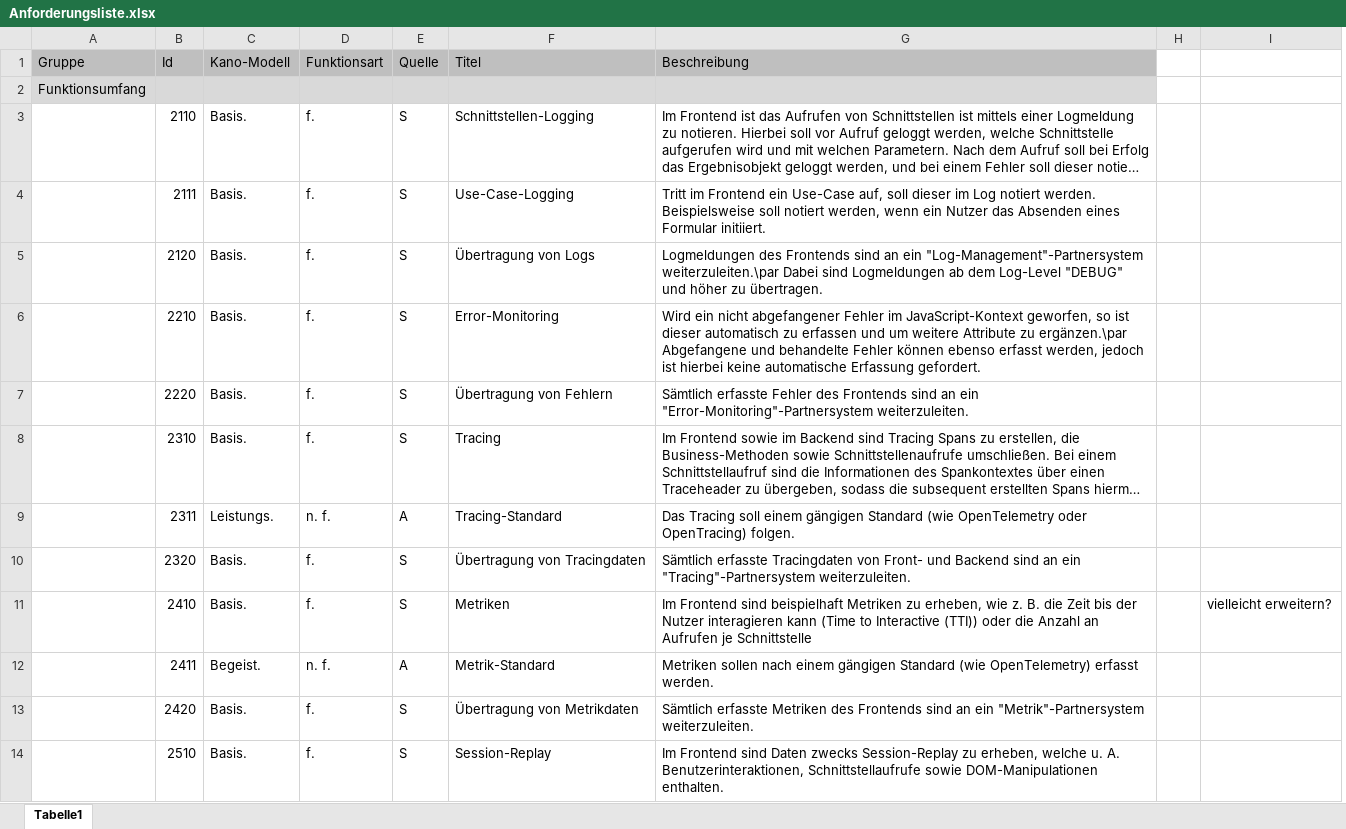
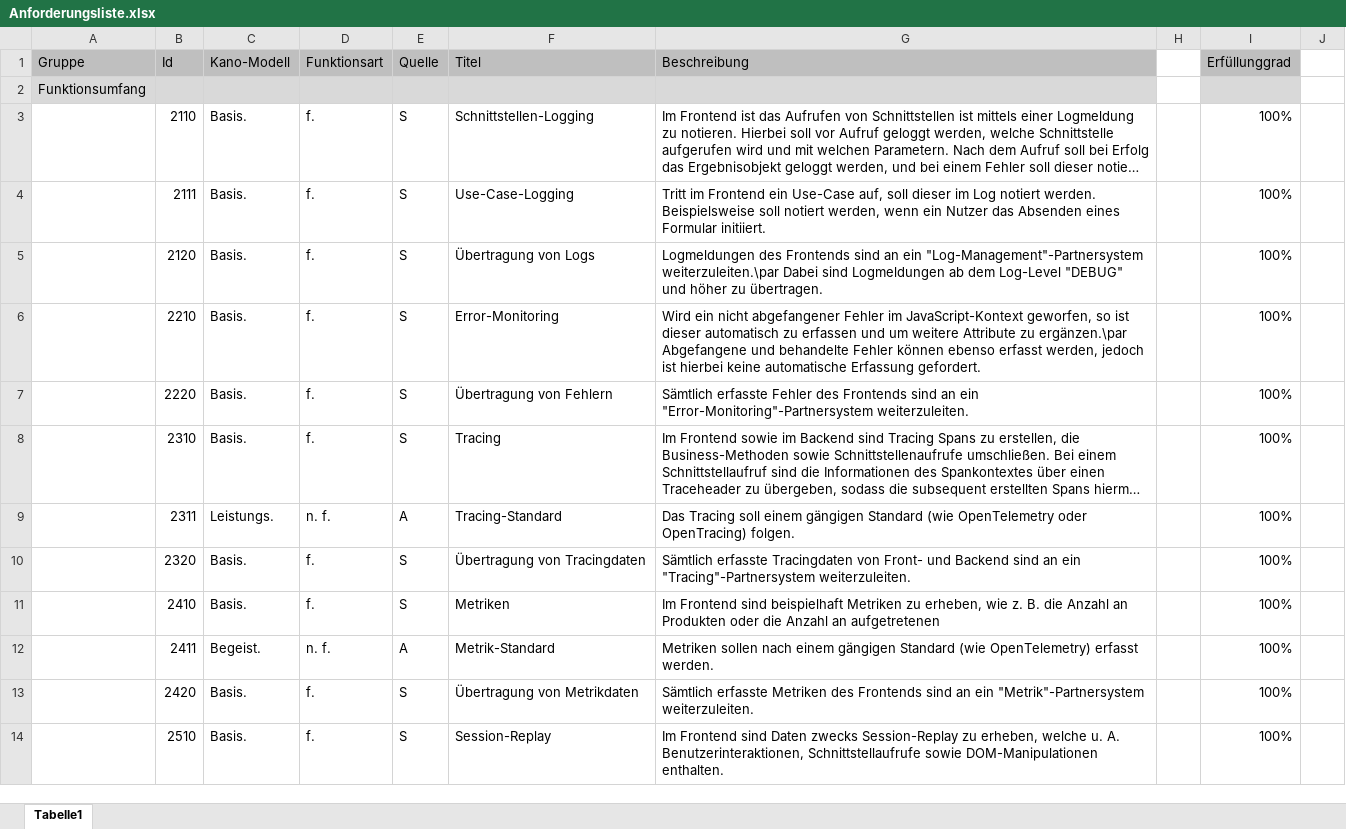
Before and after one commit to JapuDCret/bachelorarbeit, an Excel workbook: data/anforderungsliste/Anforderungsliste.xlsx, sheet Tabelle1, drawn as a sheet; only a part is shown; long unchanged cells end in …; values as stored, in another font and other column widths than the file's, no borders; removed rows and columns are numbered as before the commit, all else as after; the diff names each change by its address in the sheet, - before the commit and + after, or states it on an @@ line.

```diff
--- a/data/anforderungsliste/Anforderungsliste.xlsx (sheet Tabelle1)
+++ b/data/anforderungsliste/Anforderungsliste.xlsx (sheet Tabelle1)
-column I, row 11: vielleicht erweitern?
+column I (Erfüllunggrad), rows 3-14: all 100%
+column J, empty
-G11 (Beschreibung): …B. die Zeit bis der Nutzer interagieren kann (Time to Interactive (TTI)) oder die Anzahl an Aufrufen je Schnittstelle
+G11 (Beschreibung): …B. die Anzahl an Produkten oder die Anzahl an aufgetretenen
```
Also changed, not shown: 9 other files.
